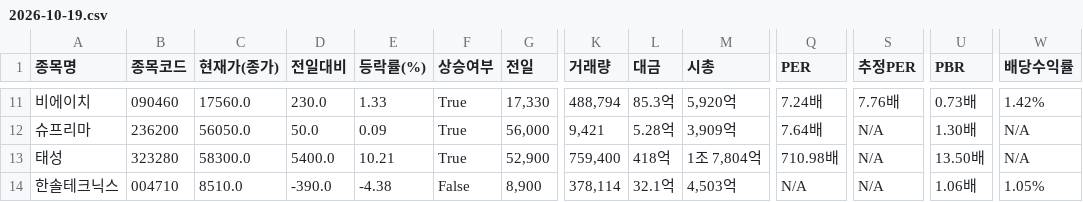
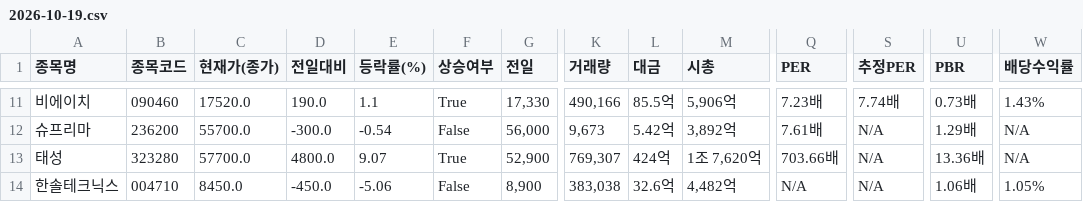
Before and after one commit to rumaaa2525/stock_collecter_Areum, a CSV file: data/전자장비와기기/2026-10-19.csv, drawn as a sheet; only a part is shown, gaps mark what is left out; the diff covers the shown part only; the diff names each change by its address in the sheet, - before the commit and + after, or states it on an @@ line.

```diff
--- a/data/전자장비와기기/2026-10-19.csv
+++ b/data/전자장비와기기/2026-10-19.csv
-C11 (현재가(종가)): 17560.0
+C11 (현재가(종가)): 17520.0
-D11 (전일대비): 230.0
+D11 (전일대비): 190.0
-E11 (등락률(%)): 1.33
+E11 (등락률(%)): 1.1
-K11 (거래량): 488,794
+K11 (거래량): 490,166
-L11 (대금): 85.3억
+L11 (대금): 85.5억
-M11 (시총): 5,920억
+M11 (시총): 5,906억
-Q11 (PER): 7.24배
+Q11 (PER): 7.23배
-S11 (추정PER): 7.76배
+S11 (추정PER): 7.74배
-W11 (배당수익률): 1.42%
+W11 (배당수익률): 1.43%
-C12 (현재가(종가)): 56050.0
+C12 (현재가(종가)): 55700.0
-D12 (전일대비): 50.0
+D12 (전일대비): -300.0
-E12 (등락률(%)): 0.09
+E12 (등락률(%)): -0.54
-F12 (상승여부): True
+F12 (상승여부): False
-K12 (거래량): 9,421
+K12 (거래량): 9,673
-L12 (대금): 5.28억
+L12 (대금): 5.42억
-M12 (시총): 3,909억
+M12 (시총): 3,892억
-Q12 (PER): 7.64배
+Q12 (PER): 7.61배
-U12 (PBR): 1.30배
+U12 (PBR): 1.29배
-C13 (현재가(종가)): 58300.0
+C13 (현재가(종가)): 57700.0
-D13 (전일대비): 5400.0
+D13 (전일대비): 4800.0
-E13 (등락률(%)): 10.21
+E13 (등락률(%)): 9.07
-K13 (거래량): 759,400
+K13 (거래량): 769,307
-L13 (대금): 418억
+L13 (대금): 424억
-M13 (시총): 1조 7,804억
+M13 (시총): 1조 7,620억
-Q13 (PER): 710.98배
+Q13 (PER): 703.66배
-U13 (PBR): 13.50배
+U13 (PBR): 13.36배
-C14 (현재가(종가)): 8510.0
+C14 (현재가(종가)): 8450.0
-D14 (전일대비): -390.0
+D14 (전일대비): -450.0
-E14 (등락률(%)): -4.38
+E14 (등락률(%)): -5.06
-K14 (거래량): 378,114
+K14 (거래량): 383,038
-L14 (대금): 32.1억
+L14 (대금): 32.6억
-M14 (시총): 4,503억
+M14 (시총): 4,482억
```
Also changed, not shown: 130 edited cells elsewhere in this file.
